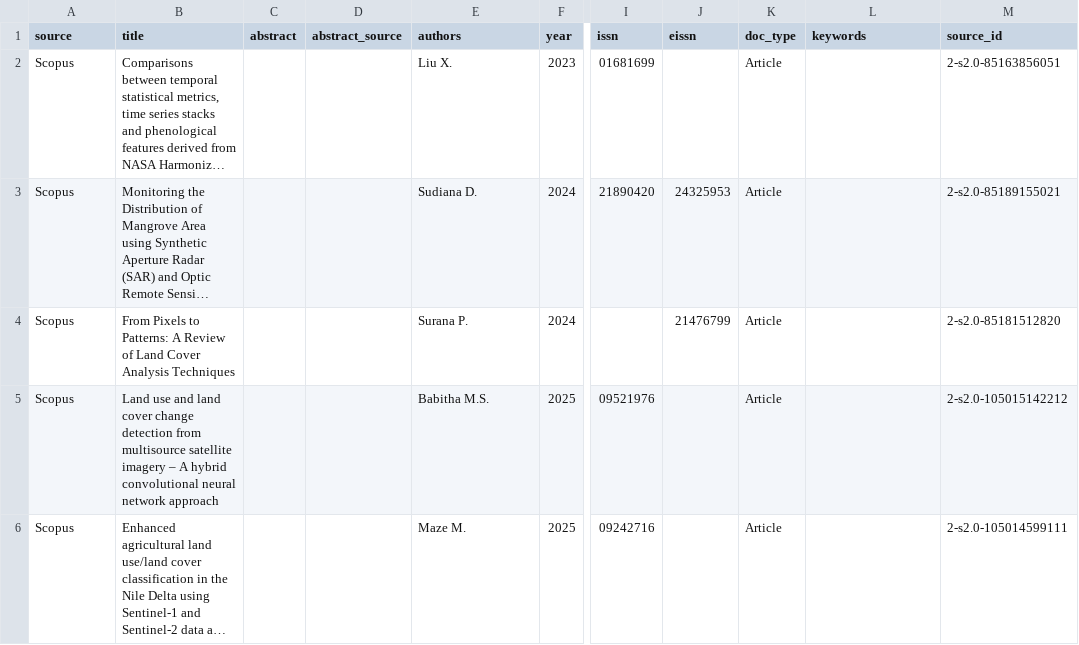
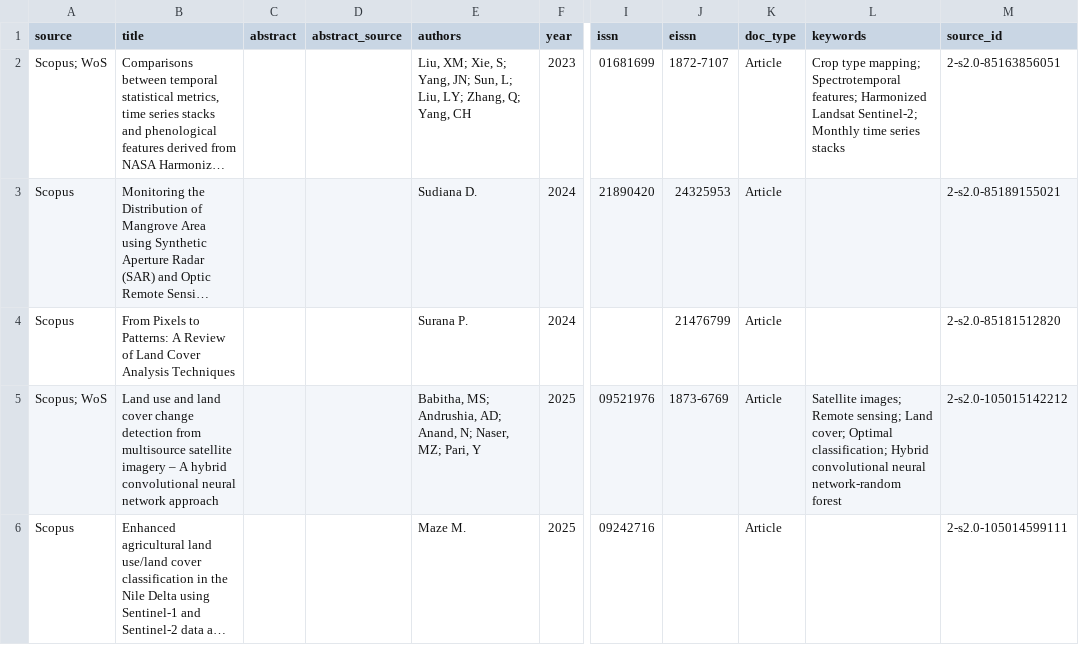
Before and after one commit to Angger23-155/ppw, a CSV file: ppw/hasil_slr/abstrak_kosong.csv, drawn as a sheet; only a part is shown, gaps mark what is left out; long unchanged cells end in …; the diff covers the shown part only; the diff names each change by its address in the sheet, - before the commit and + after, or states it on an @@ line.

```diff
--- a/ppw/hasil_slr/abstrak_kosong.csv
+++ b/ppw/hasil_slr/abstrak_kosong.csv
-A2 (source): Scopus
+A2 (source): Scopus; WoS
-E2 (authors): Liu X.
+E2 (authors): Liu, XM; Xie, S; Yang, JN; Sun, L; Liu, LY; Zhang, Q; Yang, CH
-J2 (eissn): (empty)
+J2 (eissn): 1872-7107
-L2 (keywords): (empty)
+L2 (keywords): Crop type mapping; Spectrotemporal features; Harmonized Landsat Sentinel-2; Monthly time series stacks
-A5 (source): Scopus
+A5 (source): Scopus; WoS
-E5 (authors): Babitha M.S.
+E5 (authors): Babitha, MS; Andrushia, AD; Anand, N; Naser, MZ; Pari, Y
-J5 (eissn): (empty)
+J5 (eissn): 1873-6769
-L5 (keywords): (empty)
+L5 (keywords): Satellite images; Remote sensing; Land cover; Optimal classification; Hybrid convolutional neural network-random forest
```
Also changed, not shown: 1 removed row and 3 edited cells elsewhere in this file, ppw/hasil_slr/log_pencarian.csv, ppw/pdf_downloads/gagal_download.csv, 5 other files.
